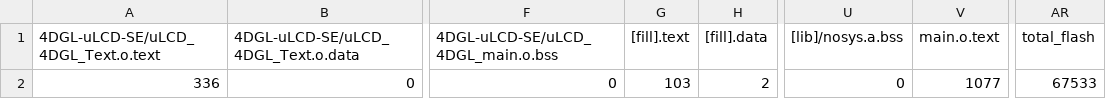
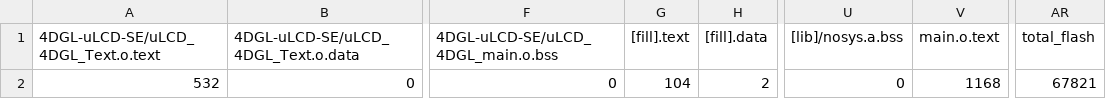
Before and after one commit to Victerose/mbed_midterm, a CSV file: target/BUILD/K64F/GCC_ARM/target_map.csv, drawn as a sheet; only a part is shown, gaps mark what is left out; the diff names each change by its address in the sheet, - before the commit and + after, or states it on an @@ line.

```diff
--- a/target/BUILD/K64F/GCC_ARM/target_map.csv
+++ b/target/BUILD/K64F/GCC_ARM/target_map.csv
-A2: 336
+A2: 532
-G2 ([fill].text): 103
+G2 ([fill].text): 104
-V2 (main.o.text): 1077
+V2 (main.o.text): 1168
-AR2 (total_flash): 67533
+AR2 (total_flash): 67821
```
Also changed, not shown: 12 other files.
